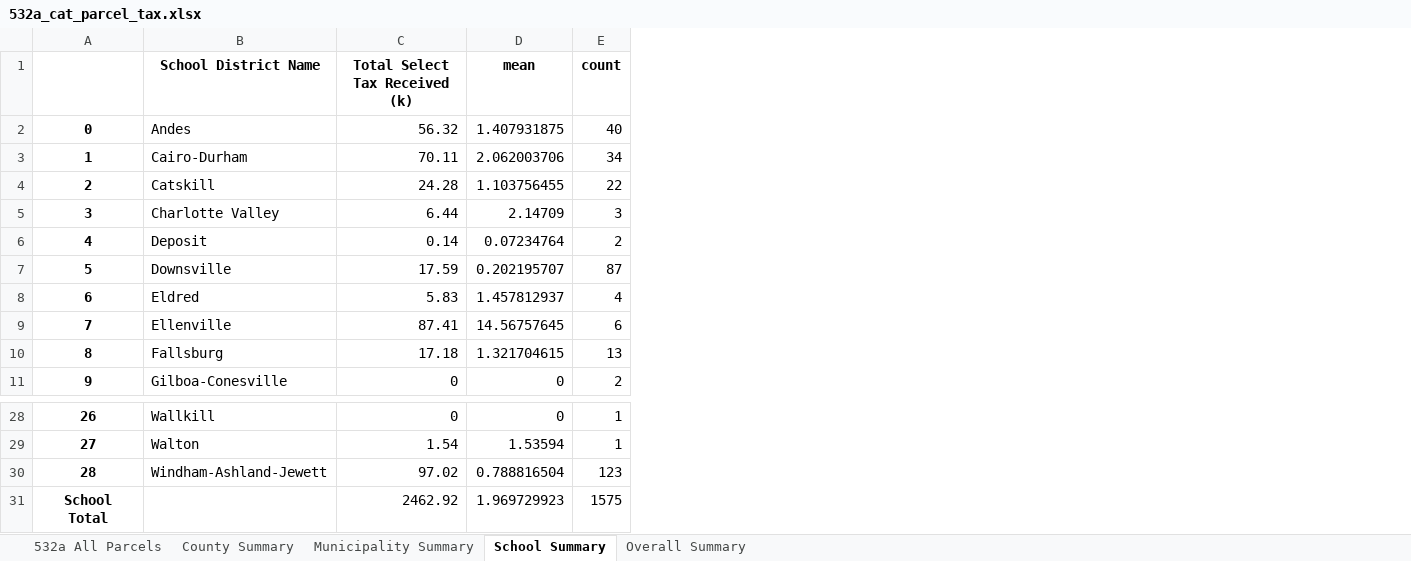
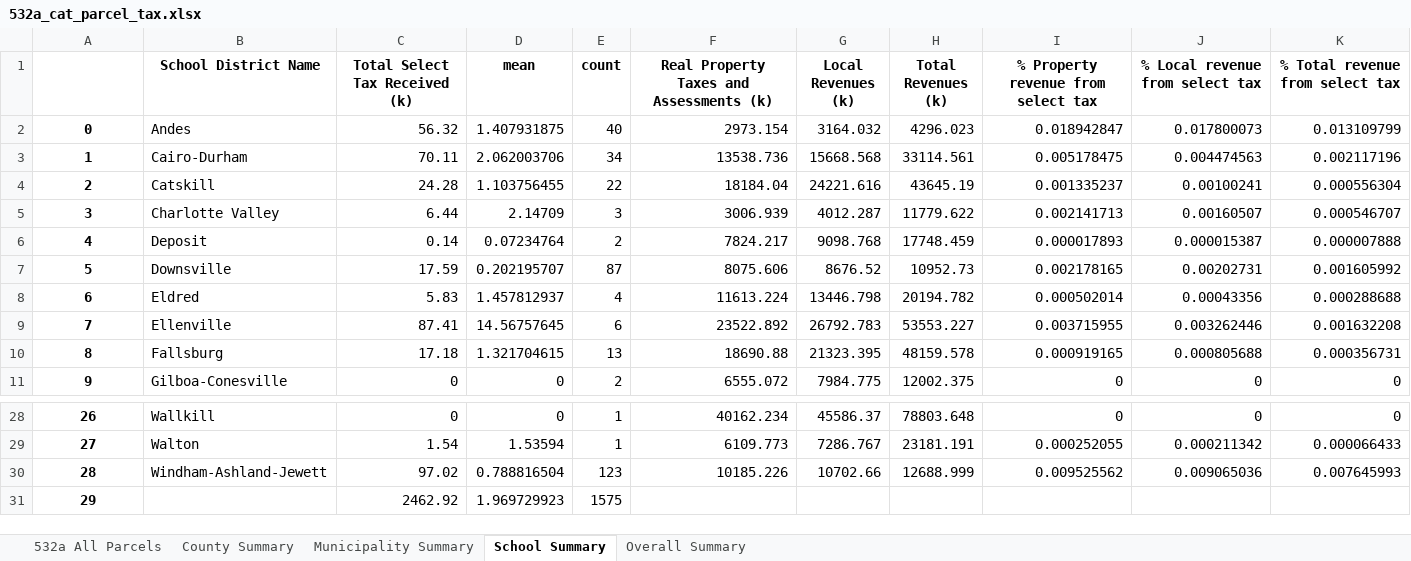
Before and after one commit to arborelliott/AdironTax-Rates-Parcels, an Excel workbook: Output/532a/532a_cat_parcel_tax.xlsx, sheet School Summary, drawn as a sheet; only a part is shown, gaps mark what is left out; values as stored, in another font and other column widths than the file's, no borders; the diff names each change by its address in the sheet, - before the commit and + after, or states it on an @@ line.

Commit message:
Updated parcel tax merge func to import school budget data

```diff
--- a/Output/532a/532a_cat_parcel_tax.xlsx (sheet School Summary)
+++ b/Output/532a/532a_cat_parcel_tax.xlsx (sheet School Summary)
+column F, rows 1-11: Real Property Taxes and Assessments (k) | 2973.154 | 13538.736 | 18184.04 | 3006.939 | 7824.217 | 8075.606 | 11613.224 | 23522.892 | 18690.88 | 6555.072; rows 28-30: 40162.234 | 6109.773 | 10185.226
+column G (Local Revenues (k)), rows 2-11: 3164.032 | 15668.568 | 24221.616 | 4012.287 | 9098.768 | 8676.52 | 13446.798 | 26792.783 | 21323.395 | 7984.775; rows 28-30: 45586.37 | 7286.767 | 10702.66
+column H (Total Revenues (k)), rows 2-11: 4296.023 | 33114.561 | 43645.19 | 11779.622 | 17748.459 | 10952.73 | 20194.782 | 53553.227 | 48159.578 | 12002.375; rows 28-30: 78803.648 | 23181.191 | 12688.999
+column I, rows 1-11: % Property revenue from select tax | 0.018942847 | 0.005178475 | 0.001335237 | 0.002141713 | 0.000017893 | 0.002178165 | 0.000502014 | 0.003715955 | 0.000919165 | 0; rows 28-30: 0 | 0.000252055 | 0.009525562
+column J (% Local revenue from select tax), rows 2-11: 0.017800073 | 0.004474563 | 0.00100241 | 0.00160507 | 0.000015387 | 0.00202731 | 0.00043356 | 0.003262446 | 0.000805688 | 0; rows 28-30: 0 | 0.000211342 | 0.009065036
+column K (% Total revenue from select tax), rows 2-11: 0.013109799 | 0.002117196 | 0.000556304 | 0.000546707 | 0.000007888 | 0.001605992 | 0.000288688 | 0.001632208 | 0.000356731 | 0; rows 28-30: 0 | 0.000066433 | 0.007645993
-A31: School Total
+A31: 29
```
Also changed, not shown: 6 other files.
